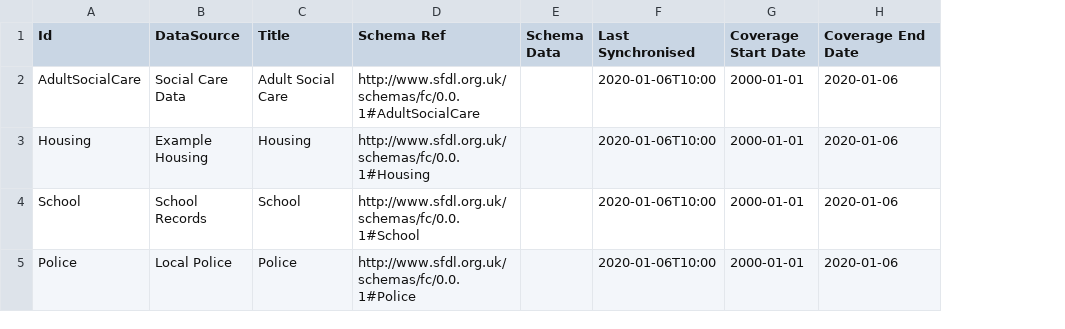
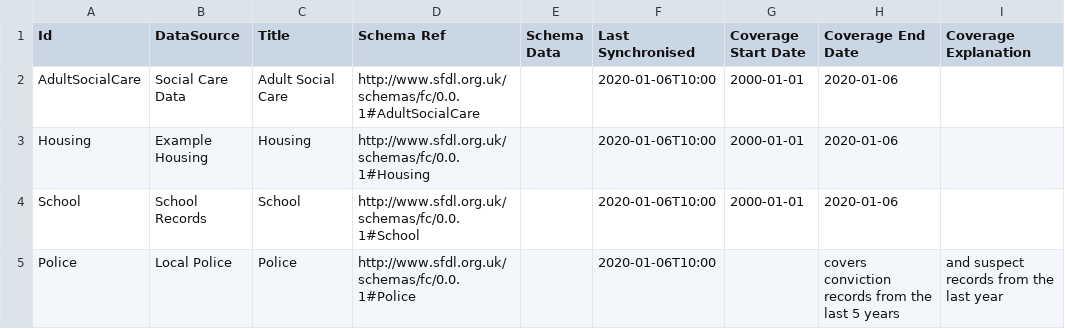
Before and after one commit to CSCDP/family-context-api, a CSV file: server/data/datasources.csv, drawn as a sheet; the diff names each change by its address in the sheet, - before the commit and + after, or states it on an @@ line.

Commit message:
Add coverage explanation

```diff
--- a/server/data/datasources.csv
+++ b/server/data/datasources.csv
+column I (Coverage Explanation), row 5: and suspect records from the last year
-G5 (Coverage Start Date): 2000-01-01
+G5 (Coverage Start Date): (empty)
-H5 (Coverage End Date): 2020-01-06
+H5 (Coverage End Date): covers conviction records from the last 5 years
```
Also changed, not shown: 1 other file.
